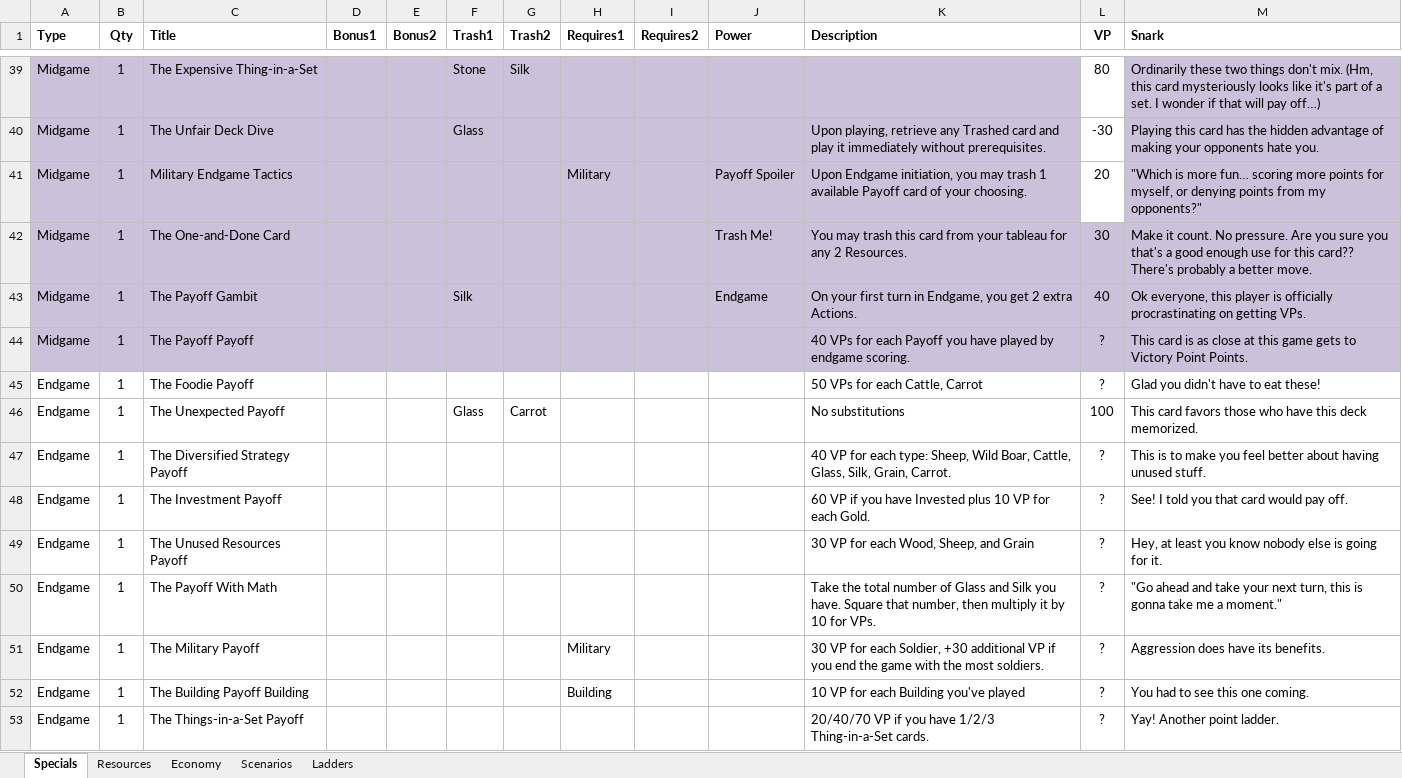
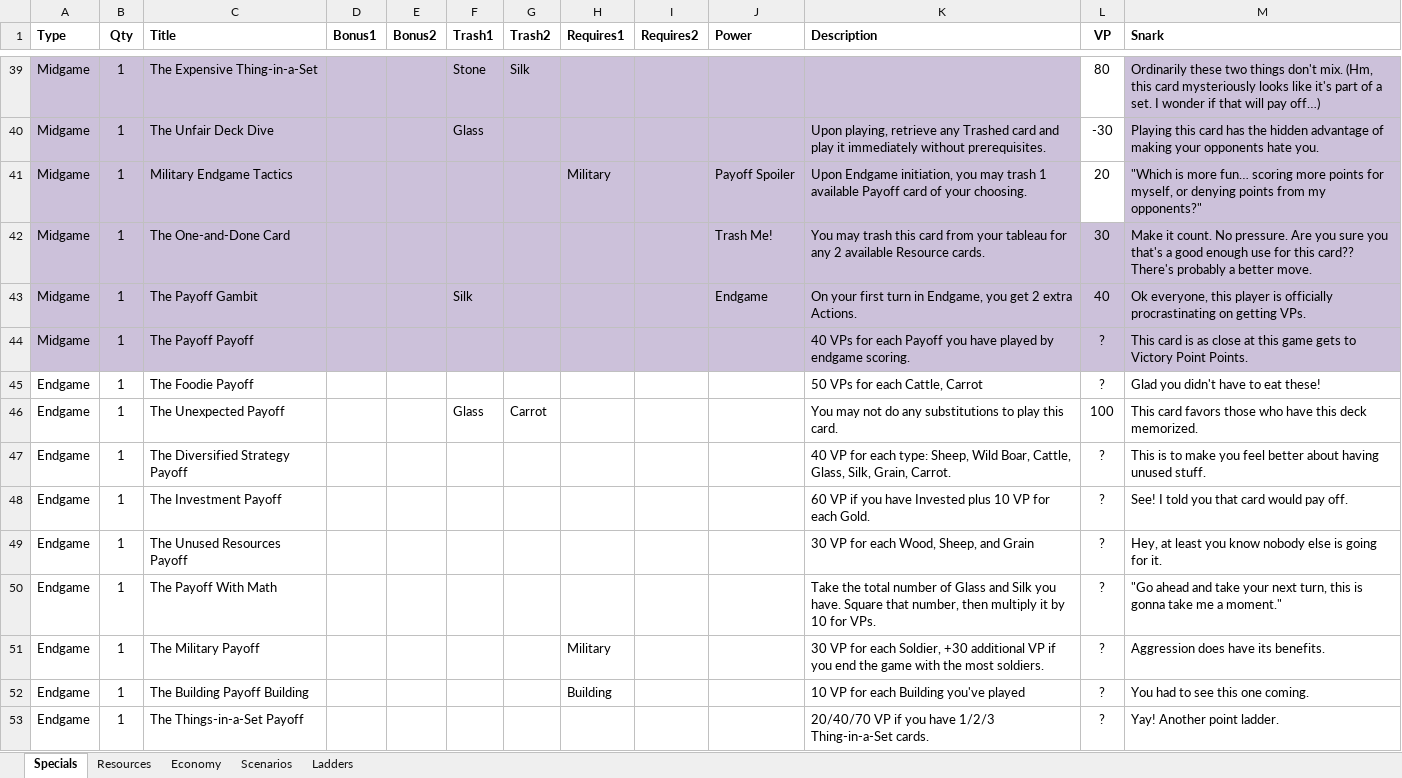
Before and after one commit to andymeneely/victory-point-salad, an Excel workbook: data/deck.xlsx, sheet Specials, drawn as a sheet; only a part is shown, gaps mark what is left out; values as stored, in another font and other column widths than the file's, no borders; the diff names each change by its address in the sheet, - before the commit and + after, or states it on an @@ line.

```diff
--- a/data/deck.xlsx (sheet Specials)
+++ b/data/deck.xlsx (sheet Specials)
-K42 (Description): …any 2 Resources.
+K42 (Description): …any 2 available Resource cards.
-K46 (Description): No substitutions
+K46 (Description): You may not do any substitutions to play this card.
```
Also changed, not shown: 5 other files.
